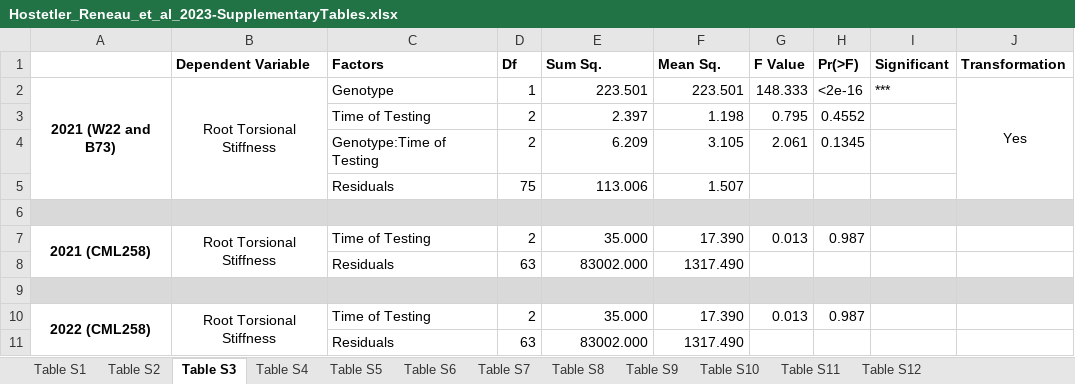
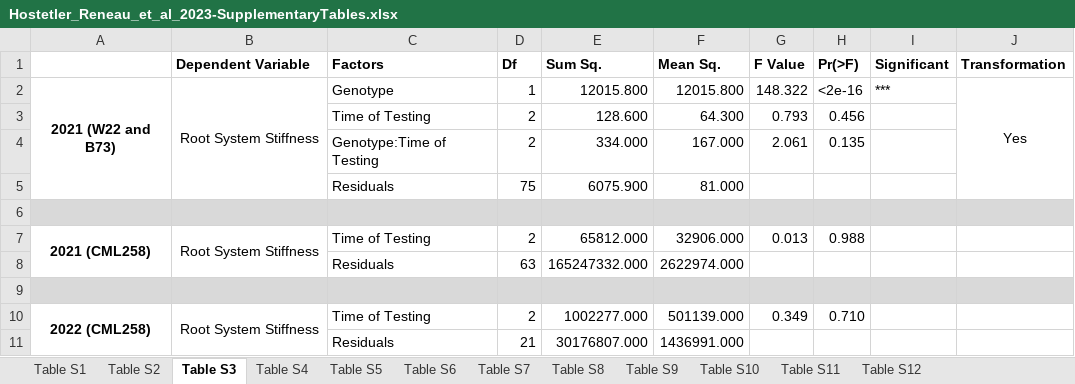
Before and after one commit to EESparksLab/Hostetler_Reneau_et_al_2023, an Excel workbook: Supplementary Data/Hostetler_Reneau_et_al_2023-SupplementaryTables.xlsx, sheet Table S3, drawn as a sheet; values as stored, in another font and other column widths than the file's, no borders; removed rows and columns are numbered as before the commit, all else as after; the diff names each change by its address in the sheet, - before the commit and + after, or states it on an @@ line.

```diff
--- a/Supplementary Data/Hostetler_Reneau_et_al_2023-SupplementaryTables.xlsx (sheet Table S3)
+++ b/Supplementary Data/Hostetler_Reneau_et_al_2023-SupplementaryTables.xlsx (sheet Table S3)
-B2 (Dependent Variable): Root Torsional Stiffness
+B2 (Dependent Variable): Root System Stiffness
-E2 (Sum Sq.): 223.501
+E2 (Sum Sq.): 12015.800
-F2 (Mean Sq.): 223.501
+F2 (Mean Sq.): 12015.800
-G2 (F Value): 148.333
+G2 (F Value): 148.322
-row 3:  |  | Time of Testing | 2 | 2.397 | 1.198 | 0.795 | 0.4552
-row 4:  |  | Genotype:Time of Testing | 2 | 6.209 | 3.105 | 2.061 | 0.1345
-row 5:  |  | Residuals | 75 | 113.006 | 1.507
+row 3:  |  | Time of Testing | 2 | 128.600 | 64.300 | 0.793 | 0.456
+row 4:  |  | Genotype:Time of Testing | 2 | 334.000 | 167.000 | 2.061 | 0.135
+row 5:  |  | Residuals | 75 | 6075.900 | 81.000
-B7 (Dependent Variable): Root Torsional Stiffness
+B7 (Dependent Variable): Root System Stiffness
-E7 (Sum Sq.): 35.000
+E7 (Sum Sq.): 65812.000
-F7 (Mean Sq.): 17.390
+F7 (Mean Sq.): 32906.000
-H7 (Pr(>F)): 0.987
+H7 (Pr(>F)): 0.988
-E8 (Sum Sq.): 83002.000
+E8 (Sum Sq.): 165247332.000
-F8 (Mean Sq.): 1317.490
+F8 (Mean Sq.): 2622974.000
-B10 (Dependent Variable): Root Torsional Stiffness
+B10 (Dependent Variable): Root System Stiffness
-E10 (Sum Sq.): 35.000
+E10 (Sum Sq.): 1002277.000
-F10 (Mean Sq.): 17.390
+F10 (Mean Sq.): 501139.000
-G10 (F Value): 0.013
+G10 (F Value): 0.349
-H10 (Pr(>F)): 0.987
+H10 (Pr(>F)): 0.710
-row 11:  |  | Residuals | 63 | 83002.000 | 1317.490
+row 11:  |  | Residuals | 21 | 30176807.000 | 1436991.000
```
Also changed, not shown: sheet Table S6, sheet Table S10, sheet Table S5, sheet Table S7, sheet Table S9, sheet Table S12, 5 more sheets, 22 other files.
